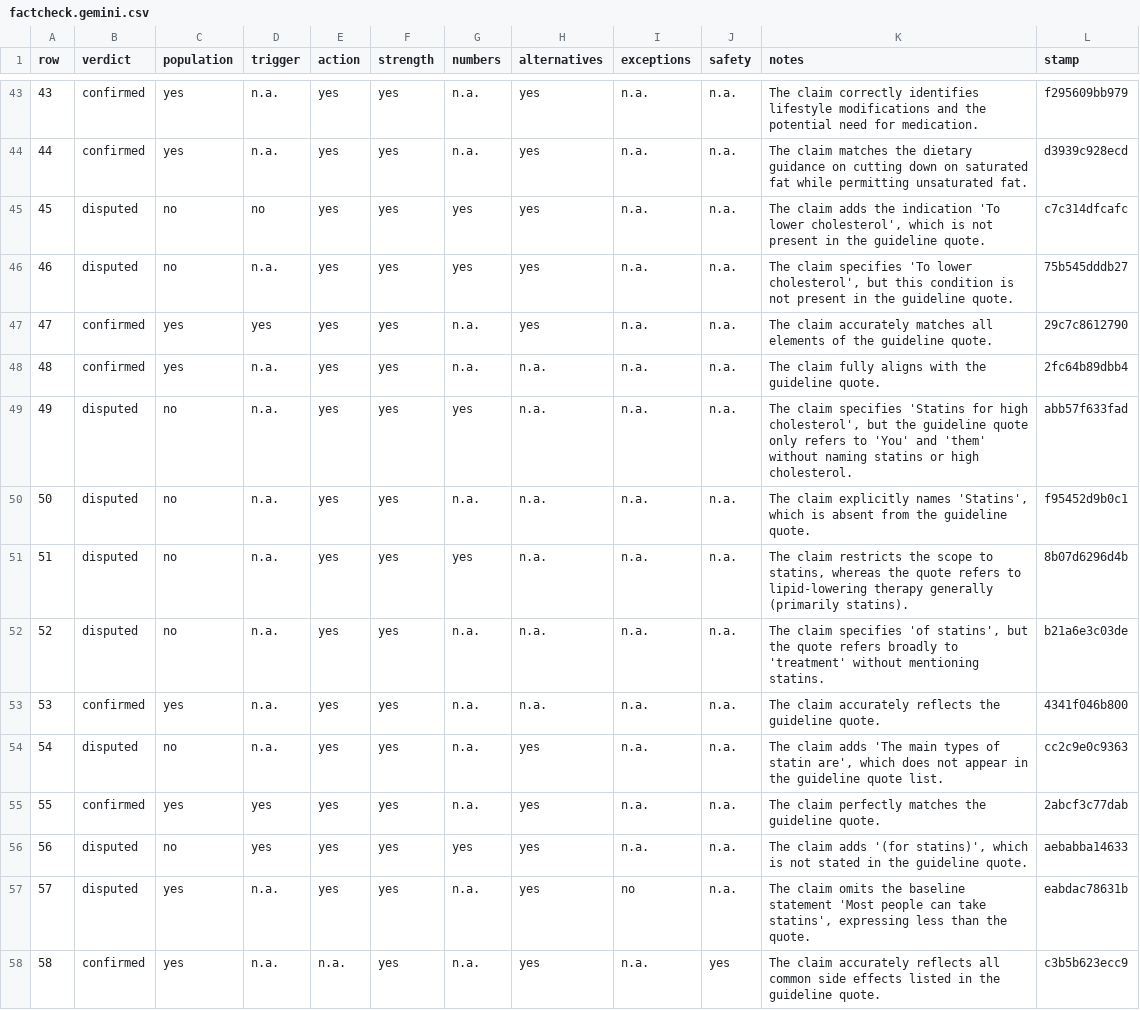
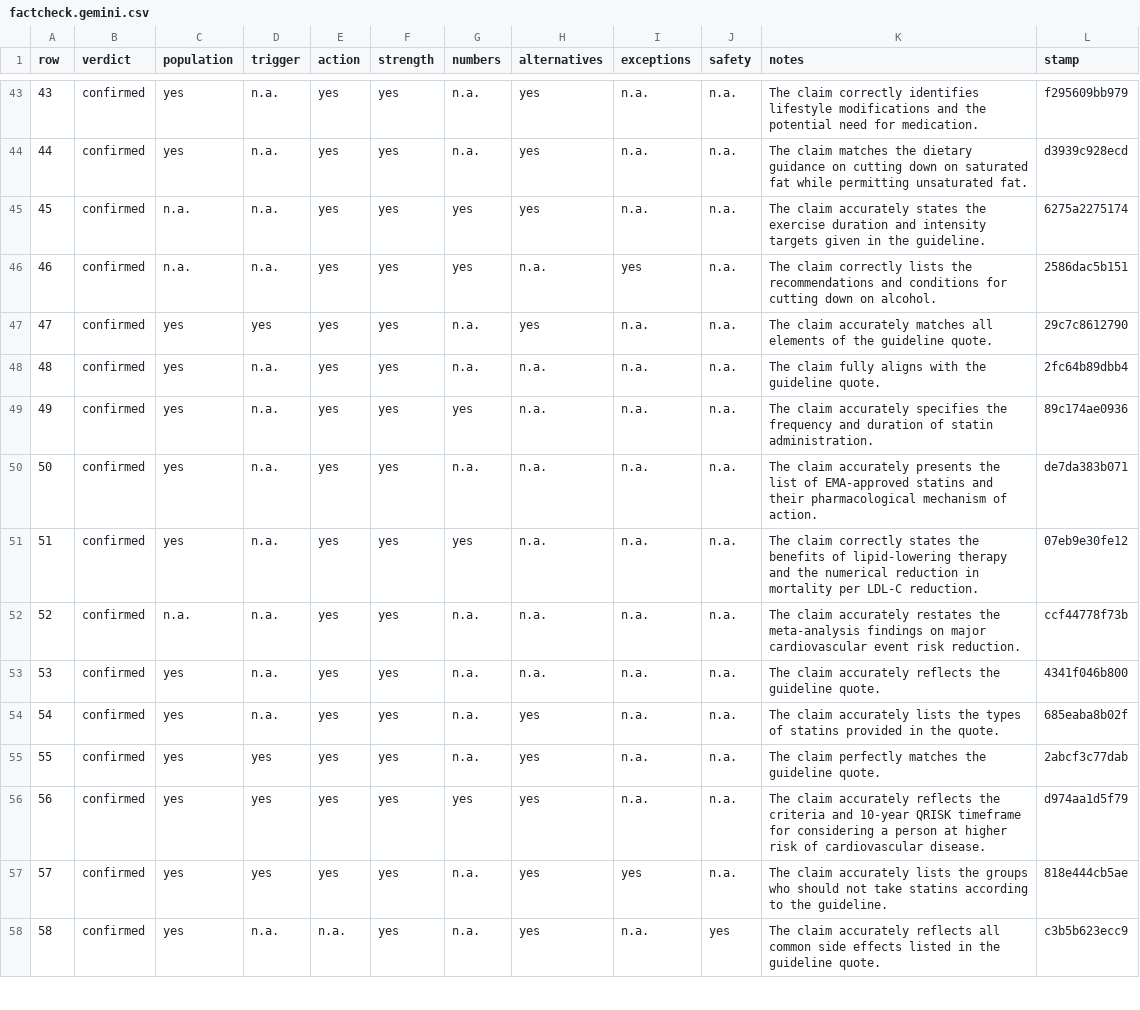
Before and after one commit to gremlindj11-ship-it/mess-app, a CSV file: content/open/hyperlipidaemia/factcheck.gemini.csv, drawn as a sheet; only a part is shown, gaps mark what is left out; the diff covers the shown part only.

```diff
--- a/content/open/hyperlipidaemia/factcheck.gemini.csv
+++ b/content/open/hyperlipidaemia/factcheck.gemini.csv
@@ -44,15 +44,15 @@ row,verdict,population,trigger,action,strength,numbers,alternatives,exceptions,s
 44,"confirmed","yes","n.a.","yes","yes","n.a.","yes","n.a.","n.a.","The claim matches the dietary guidance on cutting down on saturated fat while permitting unsaturated fat.","d3939c928ecd"
-45,"disputed","no","no","yes","yes","yes","yes","n.a.","n.a.","The claim adds the indication 'To lower cholesterol', which is not present in the guideline quote.","c7c314dfcafc"
-46,"disputed","no","n.a.","yes","yes","yes","yes","n.a.","n.a.","The claim specifies 'To lower cholesterol', but this condition is not present in the guideline quote.","75b545dddb27"
+45,"confirmed","n.a.","n.a.","yes","yes","yes","yes","n.a.","n.a.","The claim accurately states the exercise duration and intensity targets given in the guideline.","6275a2275174"
+46,"confirmed","n.a.","n.a.","yes","yes","yes","n.a.","yes","n.a.","The claim correctly lists the recommendations and conditions for cutting down on alcohol.","2586dac5b151"
 47,"confirmed","yes","yes","yes","yes","n.a.","yes","n.a.","n.a.","The claim accurately matches all elements of the guideline quote.","29c7c8612790"
 48,"confirmed","yes","n.a.","yes","yes","n.a.","n.a.","n.a.","n.a.","The claim fully aligns with the guideline quote.","2fc64b89dbb4"
-49,"disputed","no","n.a.","yes","yes","yes","n.a.","n.a.","n.a.","The claim specifies 'Statins for high cholesterol', but the guideline quote only refers to 'You' and 'them' without naming statins or high cholesterol.","abb57f633fad"
-50,"disputed","no","n.a.","yes","yes","n.a.","n.a.","n.a.","n.a.","The claim explicitly names 'Statins', which is absent from the guideline quote.","f95452d9b0c1"
-51,"disputed","no","n.a.","yes","yes","yes","n.a.","n.a.","n.a.","The claim restricts the scope to statins, whereas the quote refers to lipid-lowering therapy generally (primarily statins).","8b07d6296d4b"
-52,"disputed","no","n.a.","yes","yes","n.a.","n.a.","n.a.","n.a.","The claim specifies 'of statins', but the quote refers broadly to 'treatment' without mentioning statins.","b21a6e3c03de"
+49,"confirmed","yes","n.a.","yes","yes","yes","n.a.","n.a.","n.a.","The claim accurately specifies the frequency and duration of statin administration.","89c174ae0936"
+50,"confirmed","yes","n.a.","yes","yes","n.a.","n.a.","n.a.","n.a.","The claim accurately presents the list of EMA-approved statins and their pharmacological mechanism of action.","de7da383b071"
+51,"confirmed","yes","n.a.","yes","yes","yes","n.a.","n.a.","n.a.","The claim correctly states the benefits of lipid-lowering therapy and the numerical reduction in mortality per LDL-C reduction.","07eb9e30fe12"
+52,"confirmed","n.a.","n.a.","yes","yes","n.a.","n.a.","n.a.","n.a.","The claim accurately restates the meta-analysis findings on major cardiovascular event risk reduction.","ccf44778f73b"
 53,"confirmed","yes","n.a.","yes","yes","n.a.","n.a.","n.a.","n.a.","The claim accurately reflects the guideline quote.","4341f046b800"
-54,"disputed","no","n.a.","yes","yes","n.a.","yes","n.a.","n.a.","The claim adds 'The main types of statin are', which does not appear in the guideline quote list.","cc2c9e0c9363"
+54,"confirmed","yes","n.a.","yes","yes","n.a.","yes","n.a.","n.a.","The claim accurately lists the types of statins provided in the quote.","685eaba8b02f"
 55,"confirmed","yes","yes","yes","yes","n.a.","yes","n.a.","n.a.","The claim perfectly matches the guideline quote.","2abcf3c77dab"
-56,"disputed","no","yes","yes","yes","yes","yes","n.a.","n.a.","The claim adds '(for statins)', which is not stated in the guideline quote.","aebabba14633"
-57,"disputed","yes","n.a.","yes","yes","n.a.","yes","no","n.a.","The claim omits the baseline statement 'Most people can take statins', expressing less than the quote.","eabdac78631b"
+56,"confirmed","yes","yes","yes","yes","yes","yes","n.a.","n.a.","The claim accurately reflects the criteria and 10-year QRISK timeframe for considering a person at higher risk of cardiovascular disease.","d974aa1d5f79"
+57,"confirmed","yes","yes","yes","yes","n.a.","yes","yes","n.a.","The claim accurately lists the groups who should not take statins according to the guideline.","818e444cb5ae"
 58,"confirmed","yes","n.a.","n.a.","yes","n.a.","yes","n.a.","yes","The claim accurately reflects all common side effects listed in the guideline quote.","c3b5b623ecc9"
```
Also changed, not shown: 134 edited cells elsewhere in this file, 1 other file.
